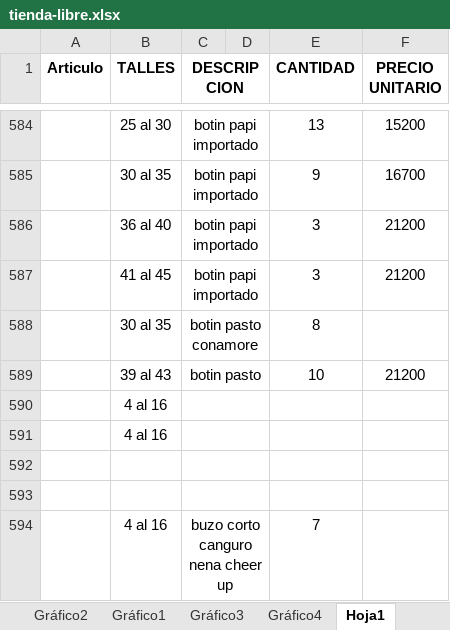
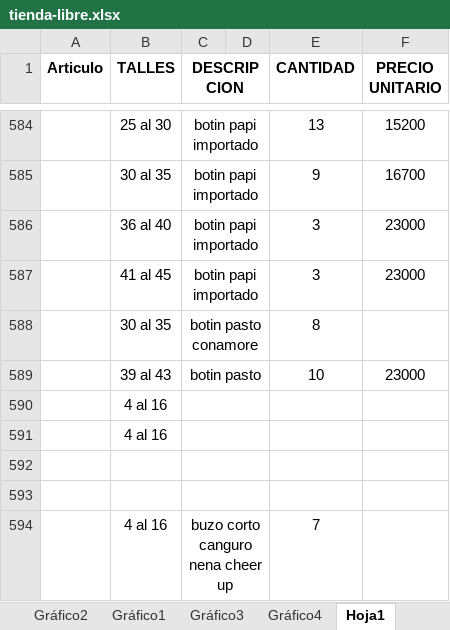
Before and after one commit to jerojimenez17/TiendaLibre, an Excel workbook: tienda-libre-backend/excel-files/tienda-libre.xlsx, sheet Hoja1, drawn as a sheet; only a part is shown, gaps mark what is left out; values as stored, in another font and other column widths than the file's, no borders; the diff names each change by its address in the sheet, - before the commit and + after, or states it on an @@ line.

Commit message:
change list

```diff
--- a/tienda-libre-backend/excel-files/tienda-libre.xlsx (sheet Hoja1)
+++ b/tienda-libre-backend/excel-files/tienda-libre.xlsx (sheet Hoja1)
-F586:F587 (PRECIO UNITARIO): 21200
+F586:F587 (PRECIO UNITARIO): 23000
-F589 (PRECIO UNITARIO): 21200
+F589 (PRECIO UNITARIO): 23000
```
